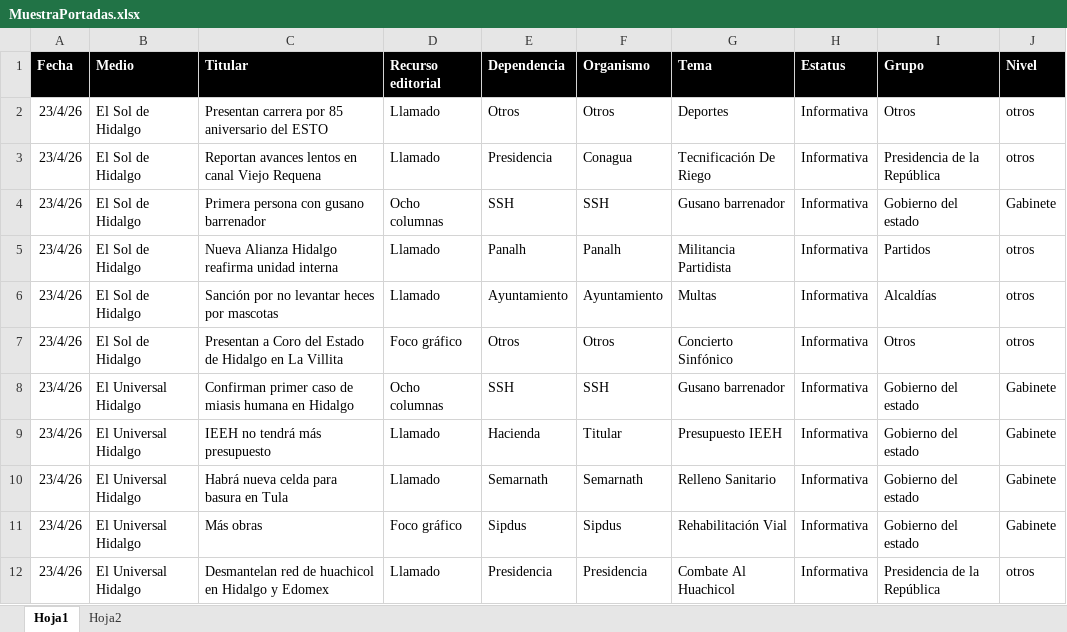
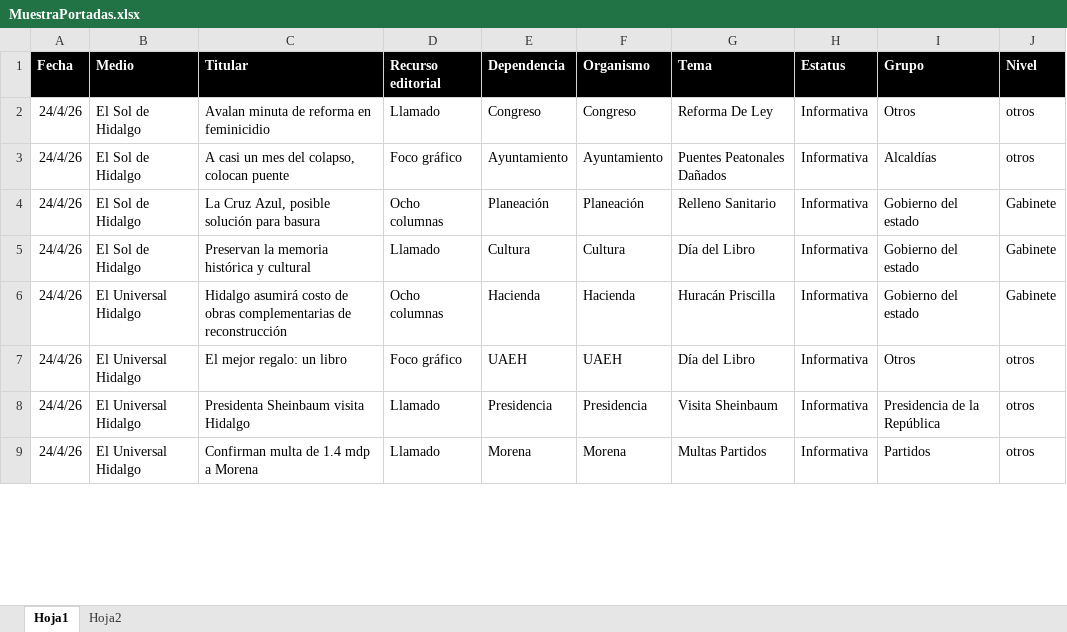
Before and after one commit to thelonious9/Reporteportadas, an Excel workbook: MuestraPortadas.xlsx, sheet Hoja1, drawn as a sheet; only a part is shown; values as stored, in another font and other column widths than the file's, no borders; table styles not drawn; removed rows and columns are numbered as before the commit, all else as after; the diff covers the shown part only; the diff names each change by its address in the sheet, - before the commit and + after, or states it on an @@ line.

```diff
--- a/MuestraPortadas.xlsx (sheet Hoja1)
+++ b/MuestraPortadas.xlsx (sheet Hoja1)
-A2 (Fecha): 23/4/26
+A2 (Fecha): 24/4/26
-C2 (Titular): Presentan carrera por 85 aniversario del ESTO
+C2 (Titular): Avalan minuta de reforma en feminicidio
-E2 (Dependencia): Otros
+E2 (Dependencia): Congreso
-F2 (Organismo): Otros
+F2 (Organismo): Congreso
-G2 (Tema): Deportes
+G2 (Tema): Reforma De Ley
-row 3: 23/4/26 | El Sol de Hidalgo | Reportan avances lentos en canal Viejo Requena | Llamado | Presidencia | Conagua | Tecnificación De Riego | Informativa | Presidencia de la República | otros
-row 4: 23/4/26 | El Sol de Hidalgo | Primera persona con gusano barrenador | Ocho columnas | SSH | SSH | Gusano barrenador | Informativa | Gobierno del estado | Gabinete
-row 5: 23/4/26 | El Sol de Hidalgo | Nueva Alianza Hidalgo reafirma unidad interna | Llamado | Panalh | Panalh | Militancia Partidista | Informativa | Partidos | otros
-A3 (Fecha): 23/4/26
+A3 (Fecha): 24/4/26
-C3 (Titular): Sanción por no levantar heces por mascotas
+C3 (Titular): A casi un mes del colapso, colocan puente
-D3 (Recurso editorial): Llamado
+D3 (Recurso editorial): Foco gráfico
-G3 (Tema): Multas
+G3 (Tema): Puentes Peatonales Dañados
-row 7: 23/4/26 | El Sol de Hidalgo | Presentan a Coro del Estado de Hidalgo en La Villita | Foco gráfico | Otros | Otros | Concierto Sinfónico | Informativa | Otros | otros
-A4 (Fecha): 23/4/26
+A4 (Fecha): 24/4/26
-B4 (Medio): El Universal Hidalgo
+B4 (Medio): El Sol de Hidalgo
-C4 (Titular): Confirman primer caso de miasis humana en Hidalgo
+C4 (Titular): La Cruz Azul, posible solución para basura
-E4 (Dependencia): SSH
+E4 (Dependencia): Planeación
-F4 (Organismo): SSH
+F4 (Organismo): Planeación
-G4 (Tema): Gusano barrenador
+G4 (Tema): Relleno Sanitario
+row 5: 24/4/26 | El Sol de Hidalgo | Preservan la memoria histórica y cultural | Llamado | Cultura | Cultura | Día del Libro | Informativa | Gobierno del estado | Gabinete
-A6 (Fecha): 23/4/26
+A6 (Fecha): 24/4/26
-C6 (Titular): IEEH no tendrá más presupuesto
+C6 (Titular): Hidalgo asumirá costo de obras complementarias de reconstrucción
-D6 (Recurso editorial): Llamado
+D6 (Recurso editorial): Ocho columnas
-F6 (Organismo): Titular
+F6 (Organismo): Hacienda
-G6 (Tema): Presupuesto IEEH
+G6 (Tema): Huracán Priscilla
-row 10: 23/4/26 | El Universal Hidalgo | Habrá nueva celda para basura en Tula | Llamado | Semarnath | Semarnath | Relleno Sanitario | Informativa | Gobierno del estado | Gabinete
-row 11: 23/4/26 | El Universal Hidalgo | Más obras | Foco gráfico | Sipdus | Sipdus | Rehabilitación Vial | Informativa | Gobierno del estado | Gabinete
+row 7: 24/4/26 | El Universal Hidalgo | El mejor regalo: un libro | Foco gráfico | UAEH | UAEH | Día del Libro | Informativa | Otros | otros
-A8 (Fecha): 23/4/26
+A8 (Fecha): 24/4/26
-C8 (Titular): Desmantelan red de huachicol en Hidalgo y Edomex
+C8 (Titular): Presidenta Sheinbaum visita Hidalgo
-G8 (Tema): Combate Al Huachicol
+G8 (Tema): Visita Sheinbaum
+row 9: 24/4/26 | El Universal Hidalgo | Confirman multa de 1.4 mdp a Morena | Llamado | Morena | Morena | Multas Partidos | Informativa | Partidos | otros
```
Also changed, not shown: 22 added rows, 26 removed rows and 99 edited cells elsewhere in this sheet, 1 other file.
